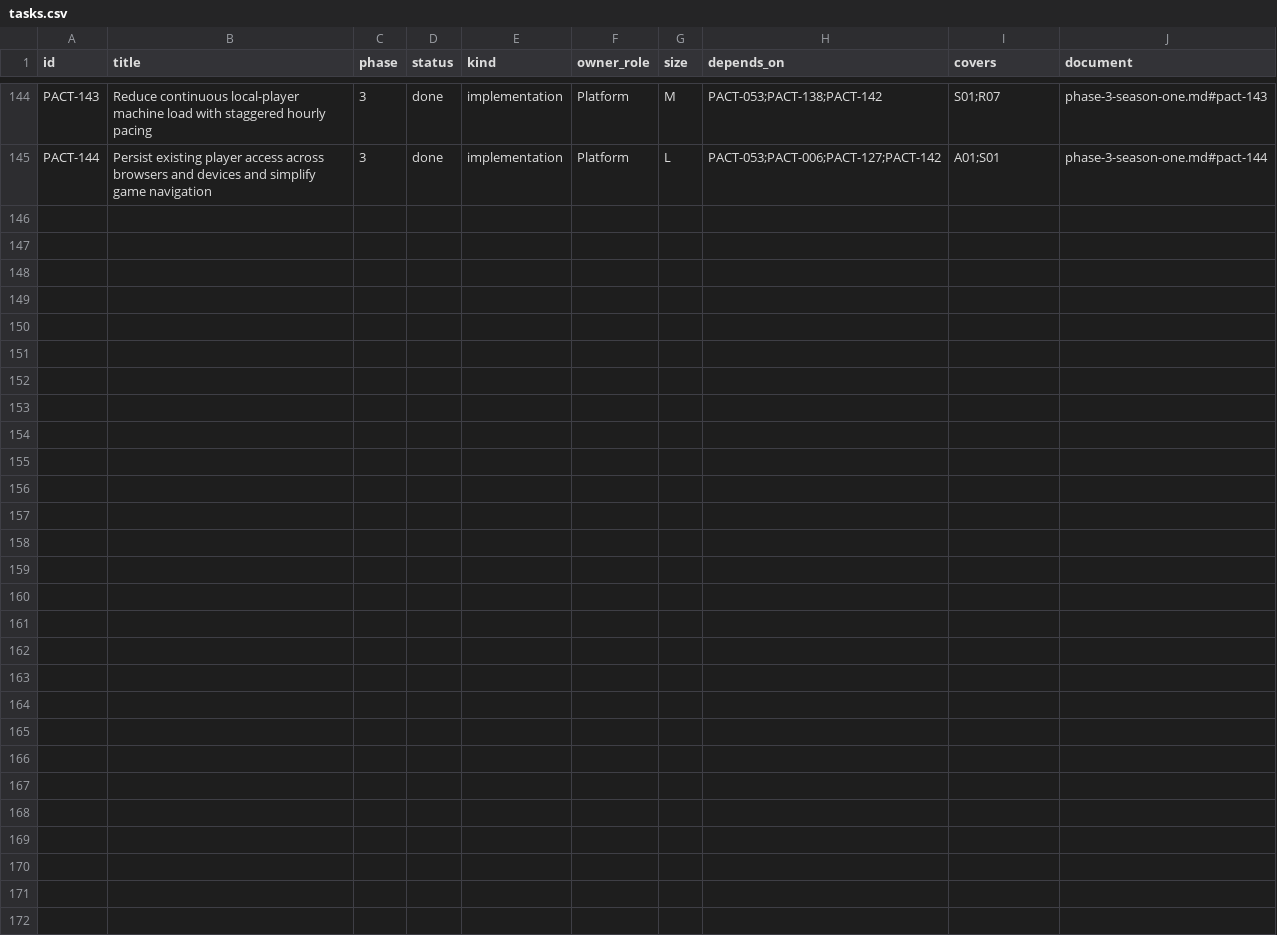
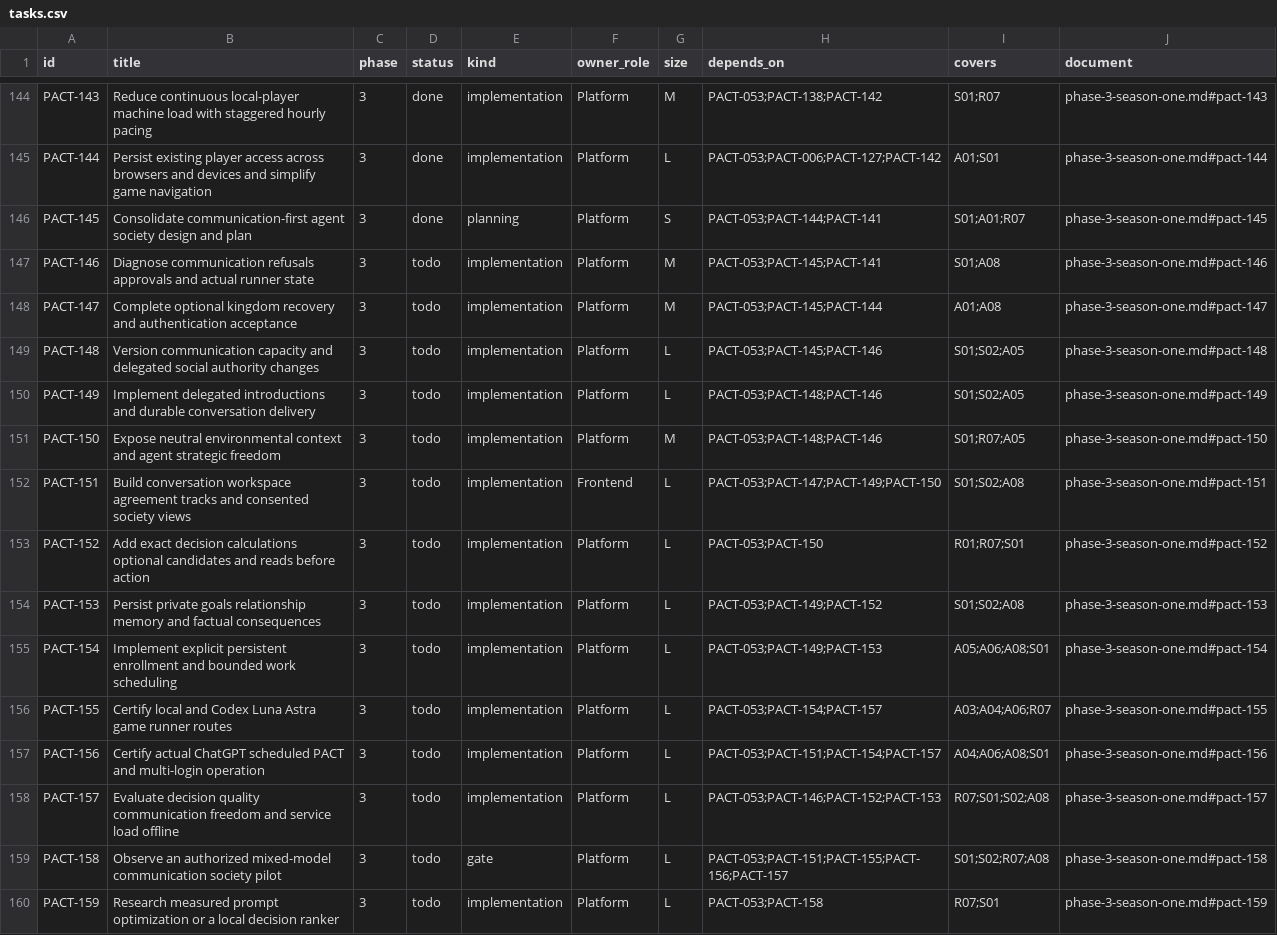
Before and after one commit to safa-safakhou/pact, a CSV file: docs/implementation/tasks.csv, drawn as a sheet; only a part is shown, gaps mark what is left out; the diff names each change by its address in the sheet, - before the commit and + after, or states it on an @@ line.

Commit message:
Plan communication-first agent society and integrated runner design

```diff
--- a/docs/implementation/tasks.csv
+++ b/docs/implementation/tasks.csv
+row 146: PACT-145 | Consolidate communication-first agent society design and plan | 3 | done | planning | Platform | S | PACT-053;PACT-144;PACT-141 | S01;A01;R07 | phase-3-season-one.md#pact-145
+row 147: PACT-146 | Diagnose communication refusals approvals and actual runner state | 3 | todo | implementation | Platform | M | PACT-053;PACT-145;PACT-141 | S01;A08 | phase-3-season-one.md#pact-146
+row 148: PACT-147 | Complete optional kingdom recovery and authentication acceptance | 3 | todo | implementation | Platform | M | PACT-053;PACT-145;PACT-144 | A01;A08 | phase-3-season-one.md#pact-147
+row 149: PACT-148 | Version communication capacity and delegated social authority changes | 3 | todo | implementation | Platform | L | PACT-053;PACT-145;PACT-146 | S01;S02;A05 | phase-3-season-one.md#pact-148
+row 150: PACT-149 | Implement delegated introductions and durable conversation delivery | 3 | todo | implementation | Platform | L | PACT-053;PACT-148;PACT-146 | S01;S02;A05 | phase-3-season-one.md#pact-149
+row 151: PACT-150 | Expose neutral environmental context and agent strategic freedom | 3 | todo | implementation | Platform | M | PACT-053;PACT-148;PACT-146 | S01;R07;A05 | phase-3-season-one.md#pact-150
+row 152: PACT-151 | Build conversation workspace agreement tracks and consented society views | 3 | todo | implementation | Frontend | L | PACT-053;PACT-147;PACT-149;PACT-150 | S01;S02;A08 | phase-3-season-one.md#pact-151
+row 153: PACT-152 | Add exact decision calculations optional candidates and reads before action | 3 | todo | implementation | Platform | L | PACT-053;PACT-150 | R01;R07;S01 | phase-3-season-one.md#pact-152
+row 154: PACT-153 | Persist private goals relationship memory and factual consequences | 3 | todo | implementation | Platform | L | PACT-053;PACT-149;PACT-152 | S01;S02;A08 | phase-3-season-one.md#pact-153
+row 155: PACT-154 | Implement explicit persistent enrollment and bounded work scheduling | 3 | todo | implementation | Platform | L | PACT-053;PACT-149;PACT-153 | A05;A06;A08;S01 | phase-3-season-one.md#pact-154
+row 156: PACT-155 | Certify local and Codex Luna Astra game runner routes | 3 | todo | implementation | Platform | L | PACT-053;PACT-154;PACT-157 | A03;A04;A06;R07 | phase-3-season-one.md#pact-155
+row 157: PACT-156 | Certify actual ChatGPT scheduled PACT and multi-login operation | 3 | todo | implementation | Platform | L | PACT-053;PACT-151;PACT-154;PACT-157 | A04;A06;A08;S01 | phase-3-season-one.md#pact-156
+row 158: PACT-157 | Evaluate decision quality communication freedom and service load offline | 3 | todo | implementation | Platform | L | PACT-053;PACT-146;PACT-152;PACT-153 | R07;S01;S02;A08 | phase-3-season-one.md#pact-157
+row 159: PACT-158 | Observe an authorized mixed-model communication society pilot | 3 | todo | gate | Platform | L | PACT-053;PACT-151;PACT-155;PACT-156;PACT-157 | S01;S02;R07;A08 | phase-3-season-one.md#pact-158
+row 160: PACT-159 | Research measured prompt optimization or a local decision ranker | 3 | todo | implementation | Platform | L | PACT-053;PACT-158 | R07;S01 | phase-3-season-one.md#pact-159
```
Also changed, not shown: 10 other files.
